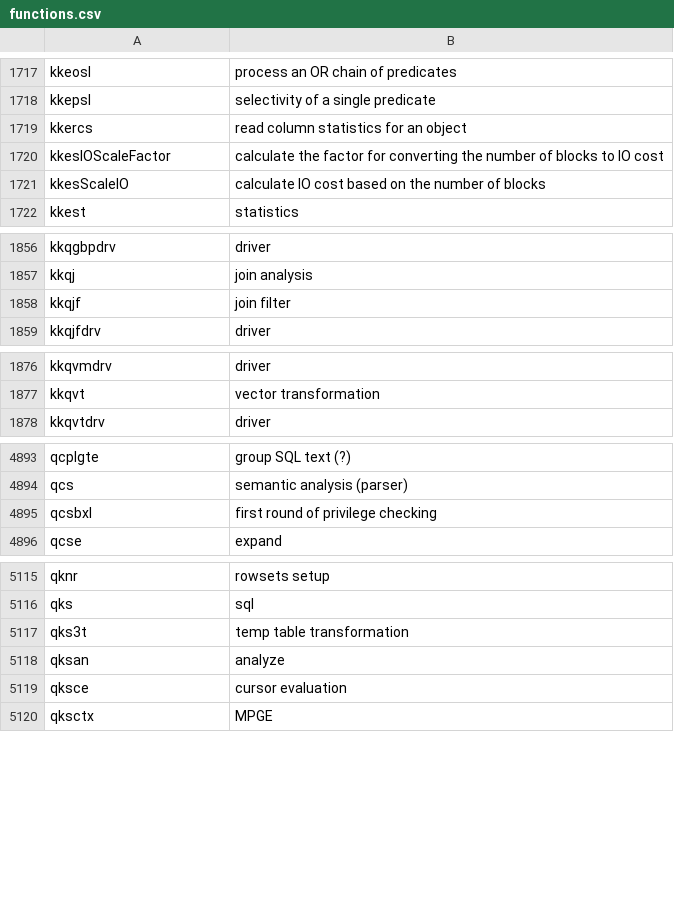
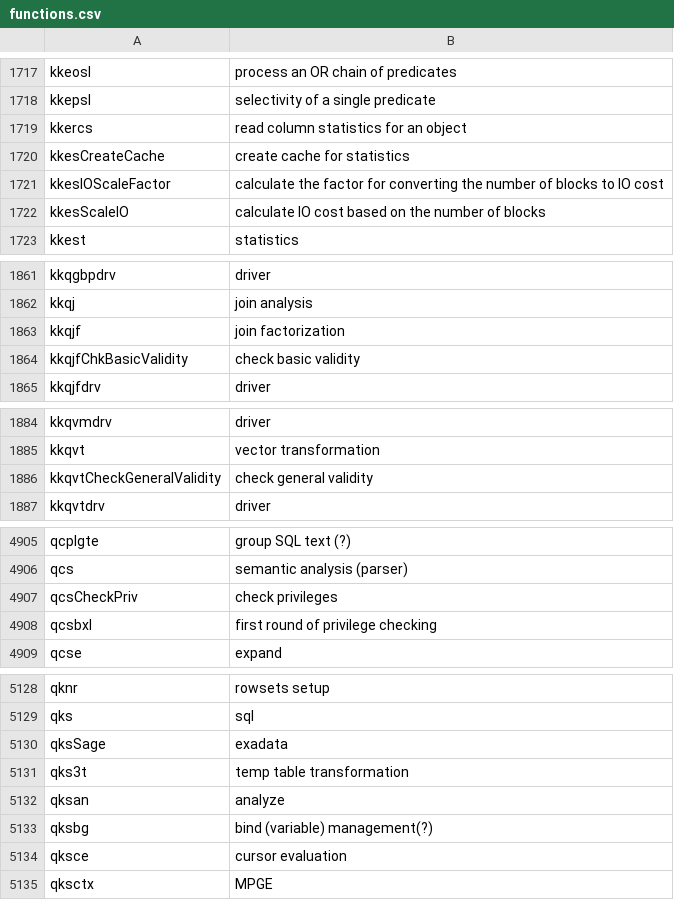
Before and after one commit to skoehler-soocs/ora_db_func_anno, a CSV file: functions.csv, drawn as a sheet; only a part is shown, gaps mark what is left out; the diff covers the shown part only.

```diff
--- a/functions.csv
+++ b/functions.csv
@@ -1719,2 +1719,3 @@ kkepsl|selectivity of a single predicate
 kkercs|read column statistics for an object
+kkesCreateCache|create cache for statistics
 kkesIOScaleFactor|calculate the factor for converting the number of blocks to IO cost
@@ -1857,3 +1862,4 @@ kkqgbpdrv|driver
 kkqj|join analysis
-kkqjf|join filter
+kkqjf|join factorization
+kkqjfChkBasicValidity|check basic validity
 kkqjfdrv|driver
@@ -1877,2 +1885,3 @@ kkqvmdrv|driver
 kkqvt|vector transformation
+kkqvtCheckGeneralValidity|check general validity
 kkqvtdrv|driver
@@ -4894,2 +4906,3 @@ qcplgte|group SQL text (?)
 qcs|semantic analysis (parser)
+qcsCheckPriv|check privileges
 qcsbxl|first round of privilege checking
@@ -5116,4 +5129,6 @@ qknr|rowsets setup
 qks|sql
+qksSage|exadata
 qks3t|temp table transformation
 qksan|analyze
+qksbg|bind (variable) management(?)
 qksce|cursor evaluation
```
Also changed, not shown: 14 added rows and 2 edited cells elsewhere in this file.
